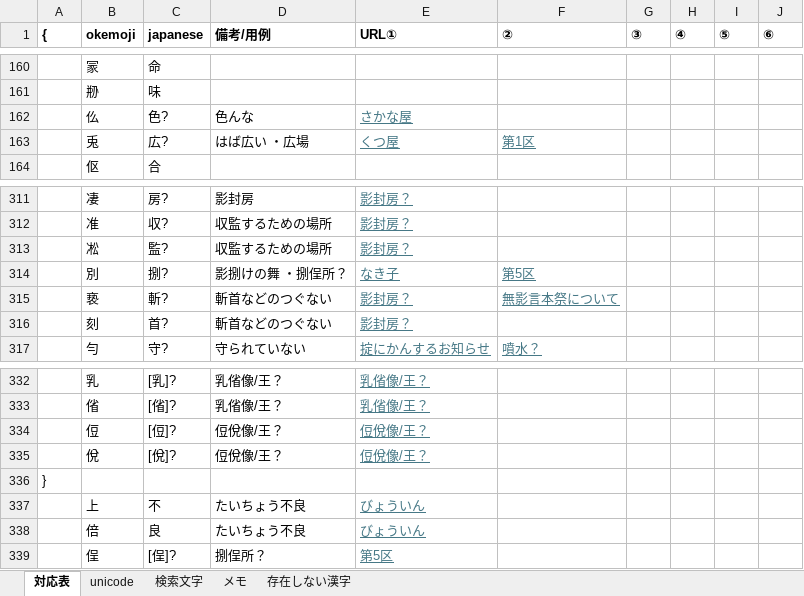
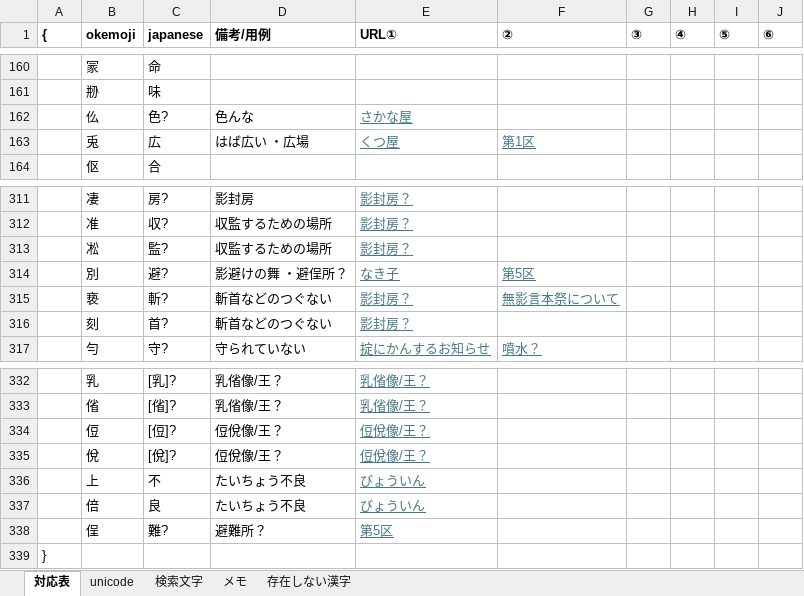
Before and after one commit to ayashiroooo/okechika-henkan, an Excel workbook: 桶文字対応表 from MAKU.xlsx, sheet 対応表, drawn as a sheet; only a part is shown, gaps mark what is left out; values as stored, in another font and other column widths than the file's, no borders; conditional formats not drawn; addresses are those after the commit; the diff names each change by its address in the sheet, - before the commit and + after, or states it on an @@ line.

```diff
--- a/桶文字対応表 from MAKU.xlsx (sheet 対応表)
+++ b/桶文字対応表 from MAKU.xlsx (sheet 対応表)
-C163 (japanese): 広?
+C163 (japanese): 広
-C314 (japanese): 捌?
+C314 (japanese): 避?
-D314 (備考/用例): 影捌けの舞 ・捌侱所？
+D314 (備考/用例): 影避けの舞 ・避侱所？
-C338 (japanese): [侱]?
+C338 (japanese): 難?
-D338 (備考/用例): 捌侱所？
+D338 (備考/用例): 避難所？
@@ row 336 moved to row 339: } @@
```
Also changed, not shown: sheet 存在しない漢字, sheet unicode, sheet メモ, 2 other files.
